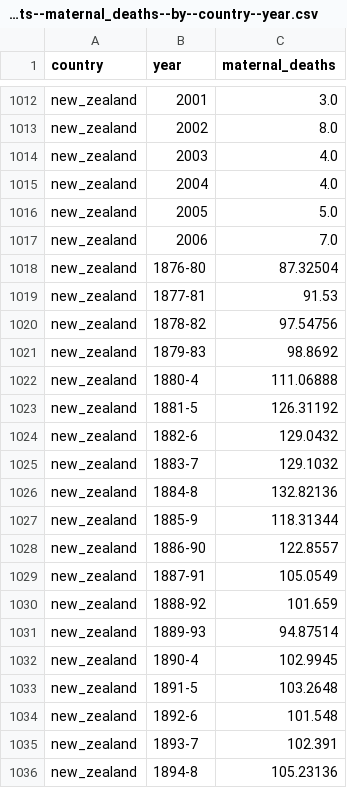
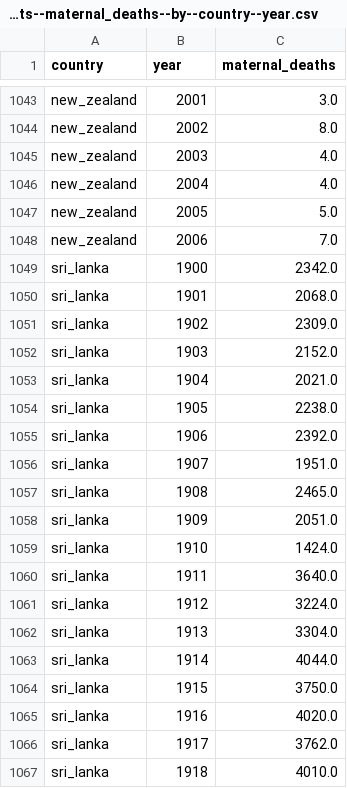
Before and after one commit to open-numbers/ddf--gapminder--hist_maternal_mort, a CSV file: ddf--datapoints--maternal_deaths--by--country--year.csv, drawn as a sheet; only a part is shown, gaps mark what is left out; the shorter side is filled out with more unchanged rows; the diff covers the shown part only.

```diff
--- a/ddf--datapoints--maternal_deaths--by--country--year.csv
+++ b/ddf--datapoints--maternal_deaths--by--country--year.csv
@@ -1017,20 +1048 @@ new_zealand,2005,5.0
 new_zealand,2006,7.0
-new_zealand,1876-80,87.32504
-new_zealand,1877-81,91.53
-new_zealand,1878-82,97.54756
-new_zealand,1879-83,98.8692
-new_zealand,1880-4,111.06888
-new_zealand,1881-5,126.31192
-new_zealand,1882-6,129.0432
-new_zealand,1883-7,129.1032
-new_zealand,1884-8,132.82136
-new_zealand,1885-9,118.31344
-new_zealand,1886-90,122.8557
-new_zealand,1887-91,105.0549
-new_zealand,1888-92,101.659
-new_zealand,1889-93,94.87514
-new_zealand,1890-4,102.9945
-new_zealand,1891-5,103.2648
-new_zealand,1892-6,101.548
-new_zealand,1893-7,102.391
-new_zealand,1894-8,105.23136
```
Also changed, not shown: 31 added rows and 12 removed rows elsewhere in this file, ddf--datapoints--live_births--by--country--year.csv, ddf--datapoints--mm_rate--by--country--year.csv, 4 other files.
